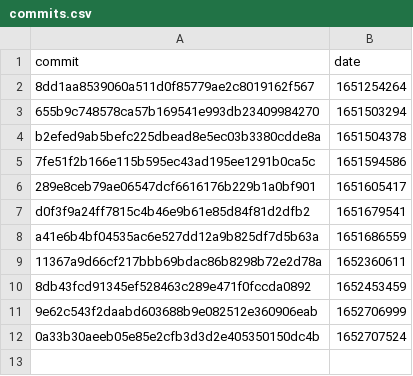
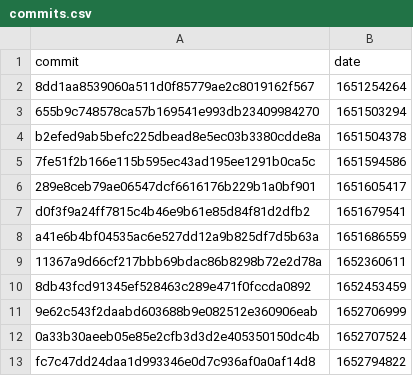
Before and after one commit to google-research/dex-lang, a CSV file: commits.csv, drawn as a sheet.

```diff
--- a/commits.csv
+++ b/commits.csv
@@ -12 +12,2 @@ commit,date
 "0a33b30aeeb05e85e2cfb3d3d2e405350150dc4b","1652707524"
+"fc7c47dd24daa1d993346e0d7c936af0a0af14d8","1652794822"
```
Also changed, not shown: performance.csv.
